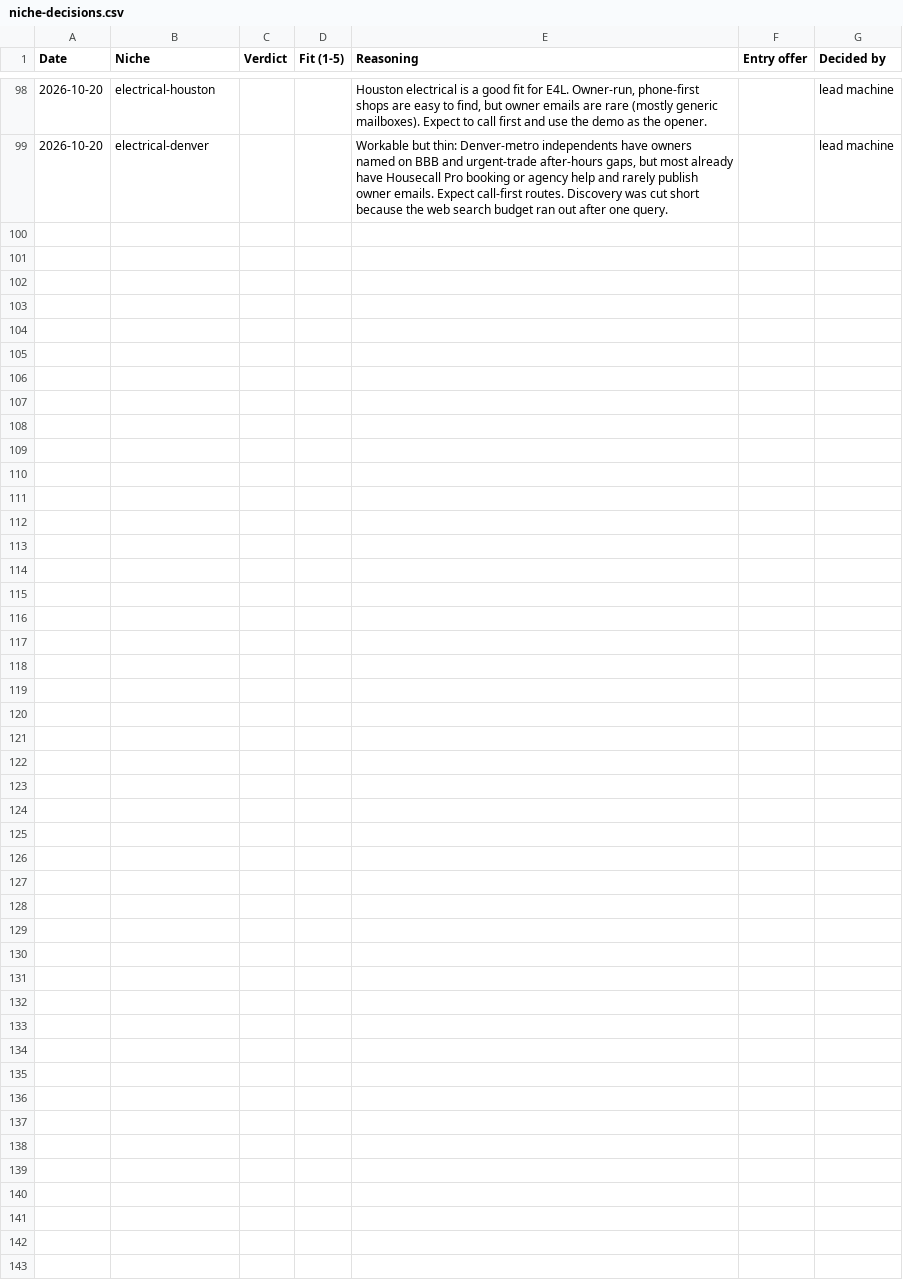
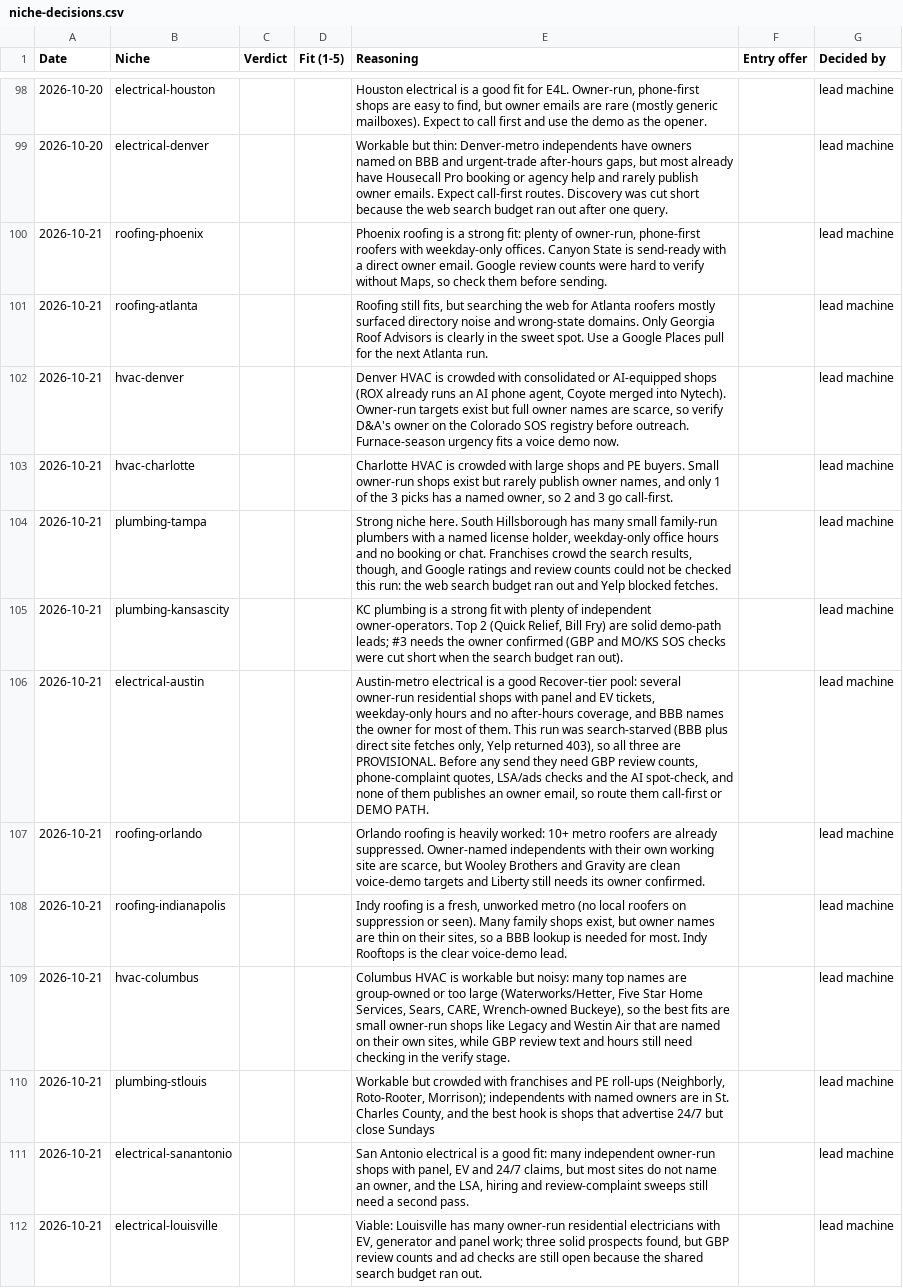
Before and after one commit to chosen1thegolden1/E4Lmarketing, a CSV file: lead-machine/data/niche-decisions.csv, drawn as a sheet; only a part is shown, gaps mark what is left out; the diff names each change by its address in the sheet, - before the commit and + after, or states it on an @@ line.

```diff
--- a/lead-machine/data/niche-decisions.csv
+++ b/lead-machine/data/niche-decisions.csv
+row 100: 2026-10-21 | roofing-phoenix |  |  | Phoenix roofing is a strong fit: plenty of owner-run, phone-first roofers with weekday-only offices. Canyon State is send-ready with a direct owner email. Google review counts were hard to verify without Maps, so check them before sending. |  | lead machine
+row 101: 2026-10-21 | roofing-atlanta |  |  | Roofing still fits, but searching the web for Atlanta roofers mostly surfaced directory noise and wrong-state domains. Only Georgia Roof Advisors is clearly in the sweet spot. Use a Google Places pull for the next Atlanta run. |  | lead machine
+row 102: 2026-10-21 | hvac-denver |  |  | Denver HVAC is crowded with consolidated or AI-equipped shops (ROX already runs an AI phone agent, Coyote merged into Nytech). Owner-run targets exist but full owner names are scarce, so verify D&A's owner on the Colorado SOS registry before outreach. Furnace-season urgency fits a voice demo now. |  | lead machine
+row 103: 2026-10-21 | hvac-charlotte |  |  | Charlotte HVAC is crowded with large shops and PE buyers. Small owner-run shops exist but rarely publish owner names, and only 1 of the 3 picks has a named owner, so 2 and 3 go call-first. |  | lead machine
+row 104: 2026-10-21 | plumbing-tampa |  |  | Strong niche here. South Hillsborough has many small family-run plumbers with a named license holder, weekday-only office hours and no booking or chat. Franchises crowd the search results, though, and Google ratings and review counts could not be checked this run: the web search budget ran out and Yelp blocked fetches. |  | lead machine
+row 105: 2026-10-21 | plumbing-kansascity |  |  | KC plumbing is a strong fit with plenty of independent owner-operators. Top 2 (Quick Relief, Bill Fry) are solid demo-path leads; #3 needs the owner confirmed (GBP and MO/KS SOS checks were cut short when the search budget ran out). |  | lead machine
+row 106: 2026-10-21 | electrical-austin |  |  | Austin-metro electrical is a good Recover-tier pool: several owner-run residential shops with panel and EV tickets, weekday-only hours and no after-hours coverage, and BBB names the owner for most of them. This run was search-starved (BBB plus direct site fetches only, Yelp returned 403), so all three are PROVISIONAL. Before any send they need GBP review counts, phone-complaint quotes, LSA/ads checks and the AI spot-check, and none of them publishes an owner email, so route them call-first or DEMO PATH. |  | lead machine
+row 107: 2026-10-21 | roofing-orlando |  |  | Orlando roofing is heavily worked: 10+ metro roofers are already suppressed. Owner-named independents with their own working site are scarce, but Wooley Brothers and Gravity are clean voice-demo targets and Liberty still needs its owner confirmed. |  | lead machine
+row 108: 2026-10-21 | roofing-indianapolis |  |  | Indy roofing is a fresh, unworked metro (no local roofers on suppression or seen). Many family shops exist, but owner names are thin on their sites, so a BBB lookup is needed for most. Indy Rooftops is the clear voice-demo lead. |  | lead machine
+row 109: 2026-10-21 | hvac-columbus |  |  | Columbus HVAC is workable but noisy: many top names are group-owned or too large (Waterworks/Hetter, Five Star Home Services, Sears, CARE, Wrench-owned Buckeye), so the best fits are small owner-run shops like Legacy and Westin Air that are named on their own sites, while GBP review text and hours still need checking in the verify stage. |  | lead machine
+row 110: 2026-10-21 | plumbing-stlouis |  |  | Workable but crowded with franchises and PE roll-ups (Neighborly, Roto-Rooter, Morrison); independents with named owners are in St. Charles County, and the best hook is shops that advertise 24/7 but close Sundays |  | lead machine
+row 111: 2026-10-21 | electrical-sanantonio |  |  | San Antonio electrical is a good fit: many independent owner-run shops with panel, EV and 24/7 claims, but most sites do not name an owner, and the LSA, hiring and review-complaint sweeps still need a second pass. |  | lead machine
+row 112: 2026-10-21 | electrical-louisville |  |  | Viable: Louisville has many owner-run residential electricians with EV, generator and panel work; three solid prospects found, but GBP review counts and ad checks are still open because the shared search budget ran out. |  | lead machine
```
Also changed, not shown: lead-machine/data/run-log.csv, lead-machine/data/seen.csv, 5 other files.
